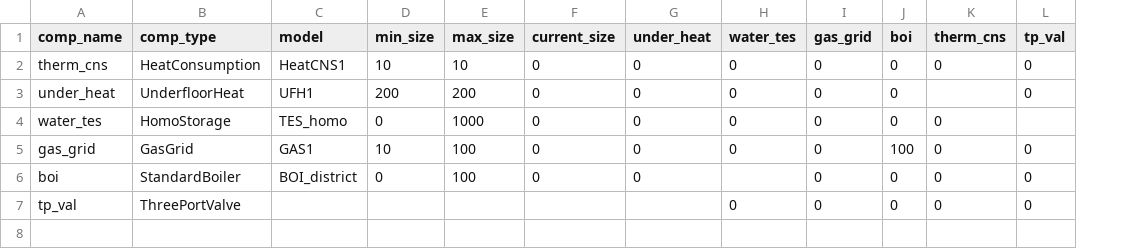
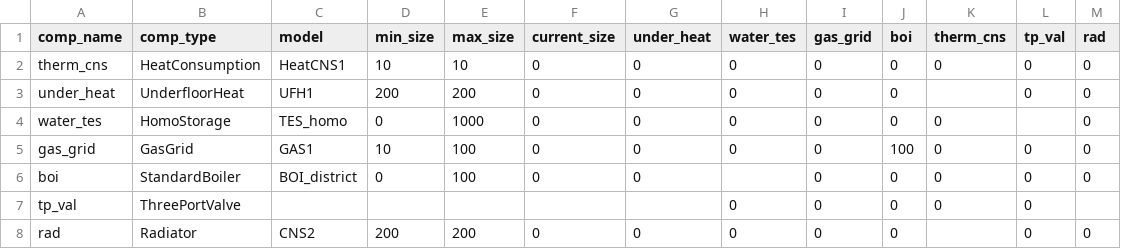
Before and after one commit to RWTH-EBC/BESDOT, a CSV file: data/topology/threeportvalve.csv, drawn as a sheet; the diff names each change by its address in the sheet, - before the commit and + after, or states it on an @@ line.

Commit message:
add topology final.csv

```diff
--- a/data/topology/threeportvalve.csv
+++ b/data/topology/threeportvalve.csv
+column M (rad), rows 2-6: all 0
+row 8: rad | Radiator | CNS2 | 200 | 200 | 0 | 0 | 0 | 0 | 0 |  | 0 | 0
```
Also changed, not shown: 2 other files.
